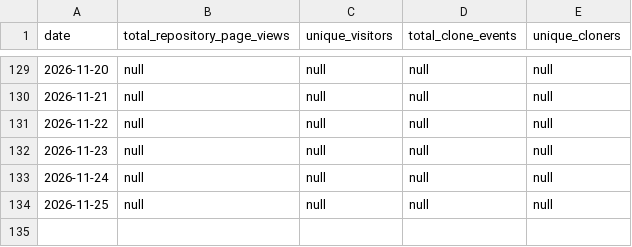
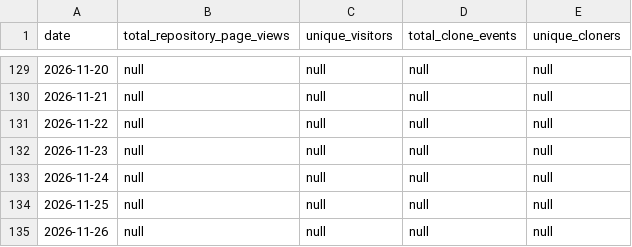
Before and after one commit to stephkillingsworth/CoC_Chapter4, a CSV file: analytics/traffic.csv, drawn as a sheet; only a part is shown, gaps mark what is left out.

```diff
--- a/analytics/traffic.csv
+++ b/analytics/traffic.csv
@@ -134 +134,2 @@ date,total_repository_page_views,unique_visitors,total_clone_events,unique_clone
 2026-11-25,null,null,null,null
+2026-11-26,null,null,null,null
```
